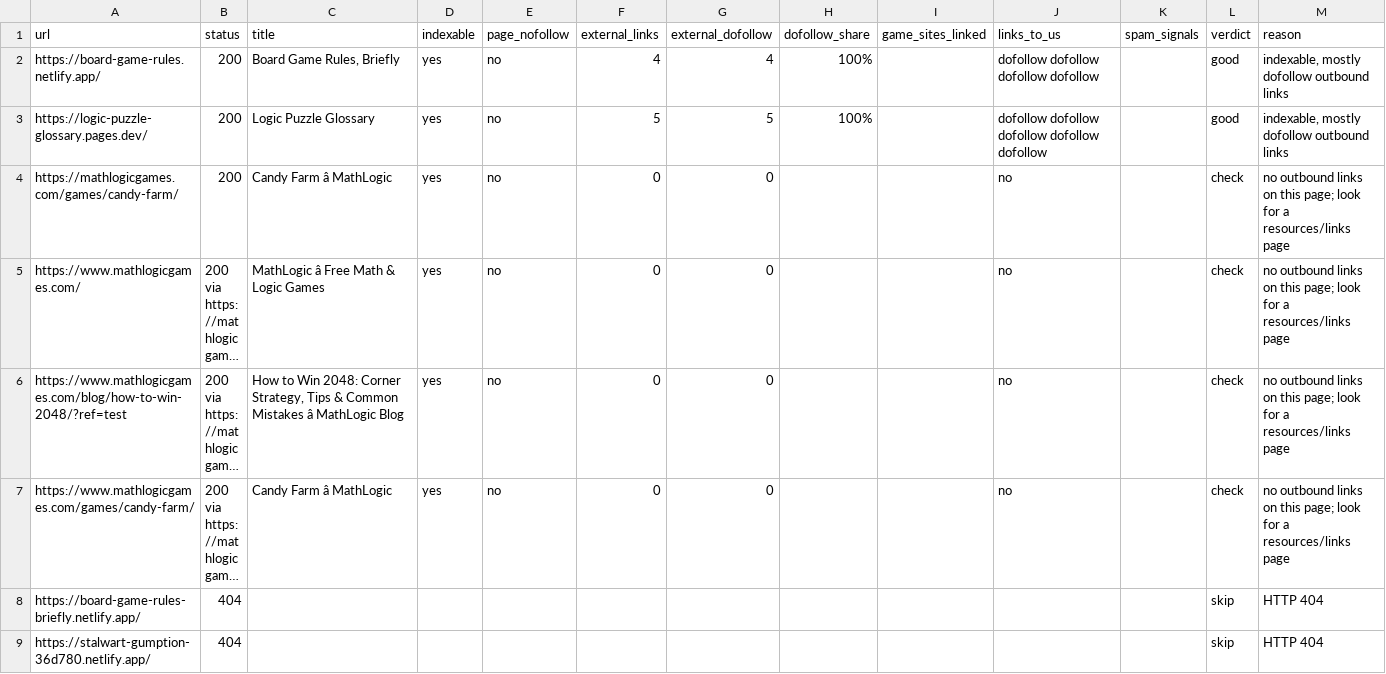
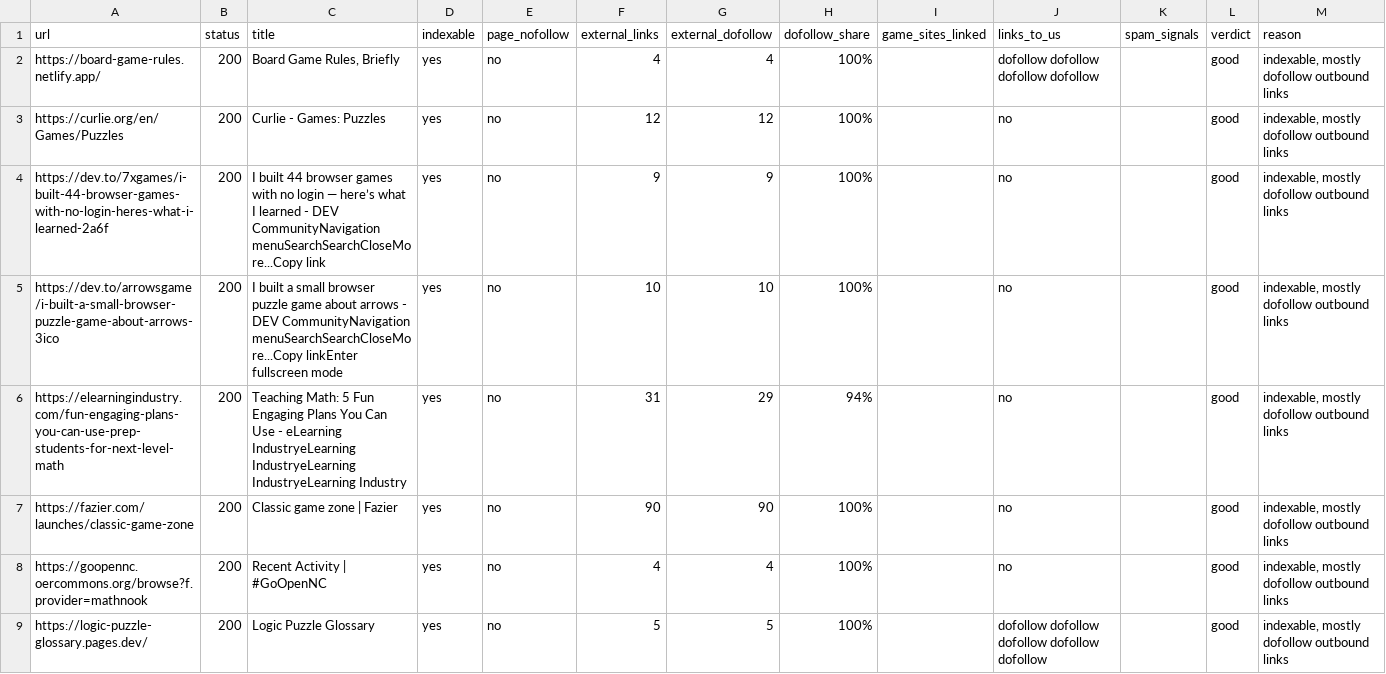
Before and after one commit to thanhnt1910/gsc-data, a CSV file: data/prospects/rel-2026-10-08.csv, drawn as a sheet; only a part is shown; the shorter side is filled out with more unchanged rows; long unchanged cells end in …; the diff covers the shown part only.

```diff
--- a/data/prospects/rel-2026-10-08.csv
+++ b/data/prospects/rel-2026-10-08.csv
@@ -2,2 +2,8 @@ url,status,title,indexable,page_nofollow,external_links,external_dofollow,dofoll
 https://board-game-rules.netlify.app/,200,"Board Game Rules, Briefly",yes,no,4,4,100%,,dofollow dofollow dofollow dofollow,,good,"indexable, mostly dofollow outbound links"
+https://curlie.org/en/Games/Puzzles,200,Curlie - Games: Puzzles,yes,no,12,12,100%,,no,,good,"indexable, mostly dofollow outbound links"
+https://dev.to/7xgames/i-built-44-browser-games-with-no-login-heres-what-i-learned-2a6f,200,I built 44 browser games with no login — here’s what I learned - DEV CommunityNavigation menuSearchSearchCloseMore...Copy link,yes,no,9,9,100%,,no,,good,"indexable, mostly dofollow outbound links"
+https://dev.to/arrowsgame/i-built-a-small-browser-puzzle-game-about-arrows-3ico,200,I built a small browser puzzle game about arrows - DEV CommunityNavigation menuSearchSearchCloseMore...Copy linkEnter fullscreen mode,yes,no,10,10,100%,,no,,good,"indexable, mostly dofollow outbound links"
+https://elearningindustry.com/fun-engaging-plans-you-can-use-prep-students-for-next-level-math,200,Teaching Math: 5 Fun Engaging Plans You Can Use - eLearning IndustryeLearning IndustryeLearning IndustryeLearning Industry,yes,no,31,29,94%,,no,,good,"indexable, mostly dofollow outbound links"
+https://fazier.com/launches/classic-game-zone,200,Classic game zone | Fazier,yes,no,90,90,100%,,no,,good,"indexable, mostly dofollow outbound links"
+https://goopennc.oercommons.org/browse?f.provider=mathnook,200,Recent Activity | #GoOpenNC,yes,no,4,4,100%,,no,,good,"indexable, mostly dofollow outbound links"
 https://logic-puzzle-glossary.pages.dev/,200,Logic Puzzle Glossary,yes,no,5,5,100%,,dofollow dofollow dofollow dofollow dofollow,,good,"indexable, mostly dofollow outbound links"
```
Also changed, not shown: 14 added rows elsewhere in this file.
